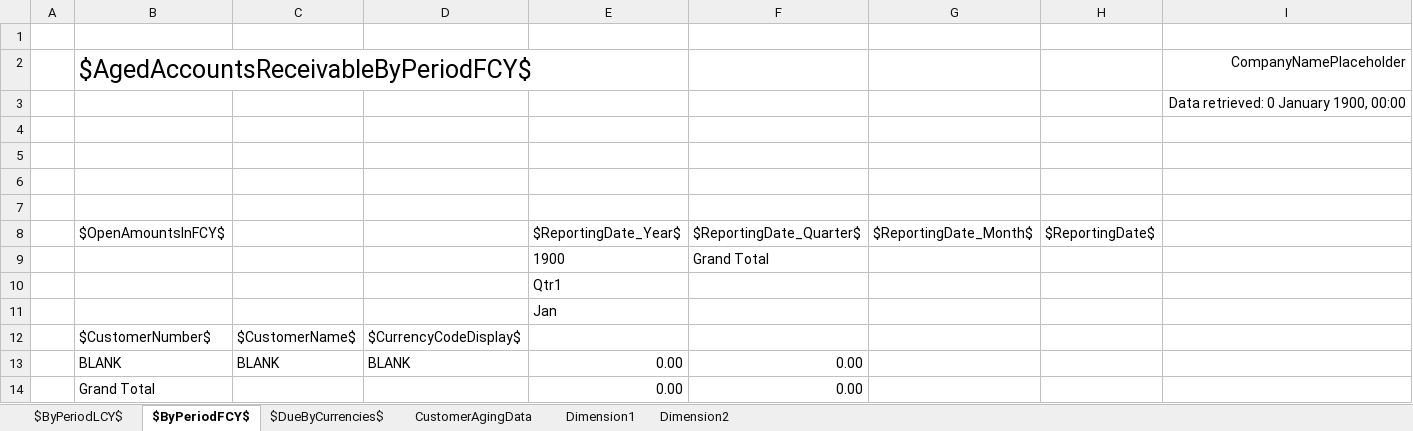
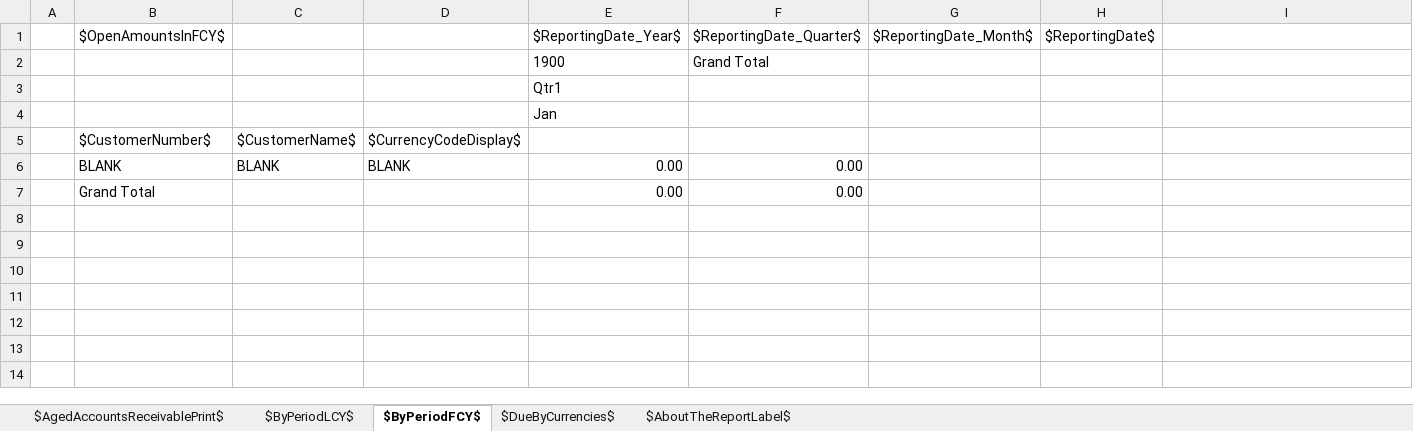
Before and after one commit to microsoft/ALAppExtensions, an Excel workbook: Apps/W1/ExcelReports/app/ReportLayouts/Excel/Sales/AgedAccountsReceivableExcel.xlsx, sheet $ByPeriodFCY$, drawn as a sheet; values as stored, in another font and other column widths than the file's, no borders; charts and pictures not drawn; the diff names each change by its address in the sheet, - before the commit and + after, or states it on an @@ line.

Commit message:
Modernize Excel Layout - Aged Accounts Receivables

```diff
--- a/Apps/W1/ExcelReports/app/ReportLayouts/Excel/Sales/AgedAccountsReceivableExcel.xlsx (sheet $ByPeriodFCY$)
+++ b/Apps/W1/ExcelReports/app/ReportLayouts/Excel/Sales/AgedAccountsReceivableExcel.xlsx (sheet $ByPeriodFCY$)
@@ sheet tab hidden: CustomerAgingData @@
@@ sheet tab hidden: Dimension1 @@
@@ sheet tab hidden: Dimension2 @@
+sheet tab: $AgedAccountsReceivablePrint$
+sheet tab: $AboutTheReportLabel$
-row 1: (empty)
-row 2:  | $AgedAccountsReceivableByPeriodFCY$ |  |  |  |  |  |  | CompanyNamePlaceholder
-row 3:  |  |  |  |  |  |  |  | Data retrieved: 0 January 1900, 00:00
-row 4: (empty)
-row 5: (empty)
-row 6: (empty)
-row 7: (empty)
```
Also changed, not shown: sheet $DueByCurrencies$, sheet $ByPeriodLCY$, charts or pictures, 1 other file.
